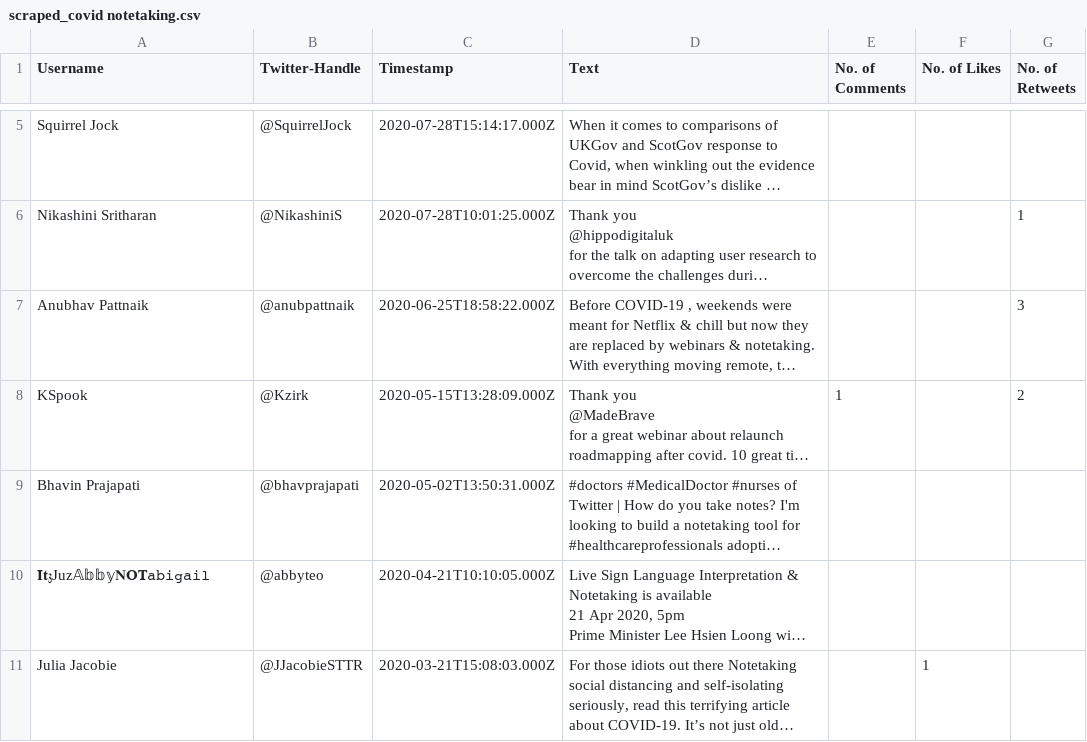
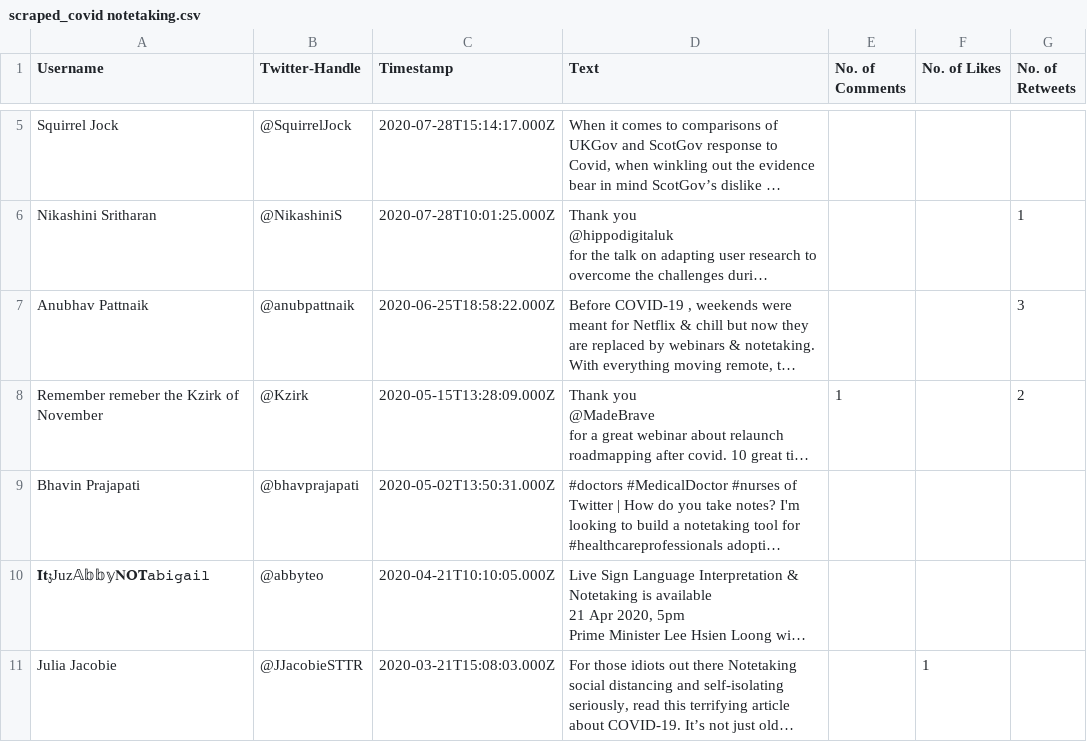
Before and after one commit to jonas-mika/research_webscraping, a CSV file: twitter/scrape_results/scraped_covid notetaking.csv, drawn as a sheet; only a part is shown, gaps mark what is left out; long unchanged cells end in …; the diff names each change by its address in the sheet, - before the commit and + after, or states it on an @@ line.

```diff
--- a/twitter/scrape_results/scraped_covid notetaking.csv
+++ b/twitter/scrape_results/scraped_covid notetaking.csv
-A8 (Username): KSpook
+A8 (Username): Remember remeber the Kzirk of November
```
Also changed, not shown: twitter/scrape_results/scraped_corona notetaking.csv, twitter/scrape_results/scraped_home notetaking.csv, 1 other file.
